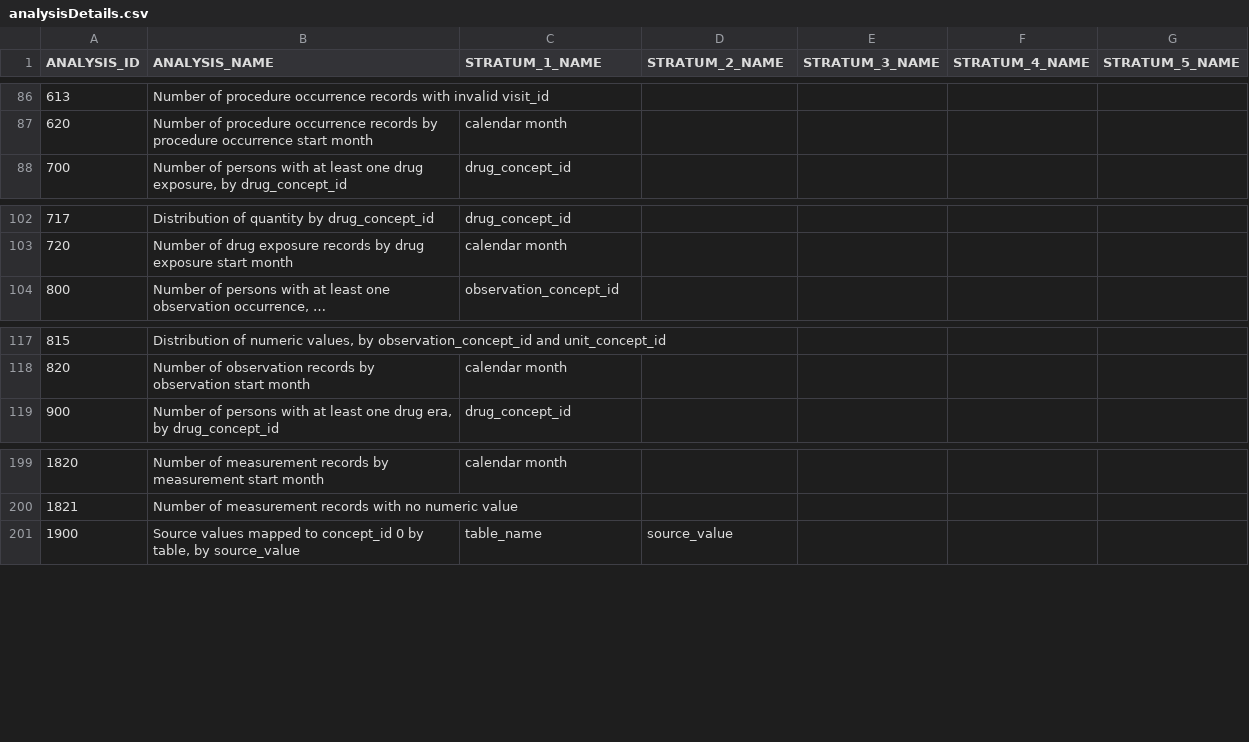
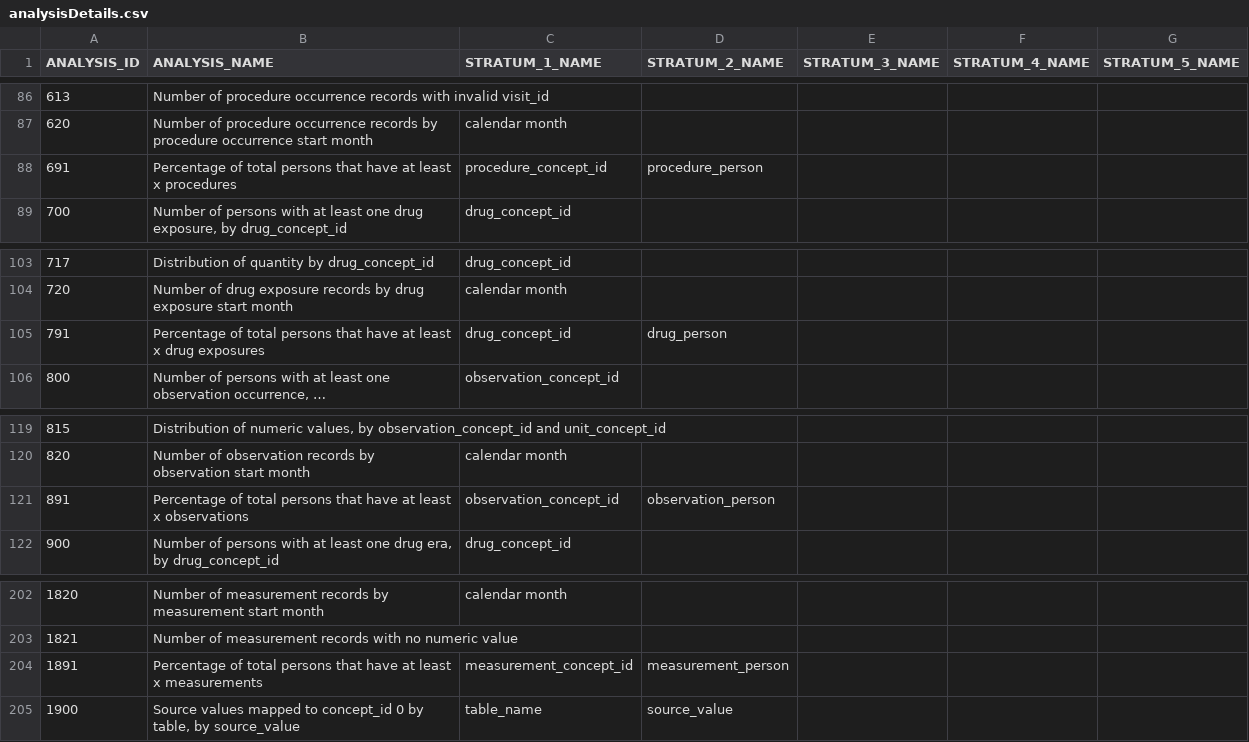
Before and after one commit to OHDSI/Achilles, a CSV file: inst/csv/analysisDetails.csv, drawn as a sheet; only a part is shown, gaps mark what is left out; long unchanged cells end in …; the diff names each change by its address in the sheet, - before the commit and + after, or states it on an @@ line.

Commit message:
Frequency distribution of total persons that have at least x drug_exposure/observation/measurement records, respectively

```diff
--- a/inst/csv/analysisDetails.csv
+++ b/inst/csv/analysisDetails.csv
+row 88: 691 | Percentage of total persons that have at least x procedures | procedure_concept_id | procedure_person
+row 105: 791 | Percentage of total persons that have at least x drug exposures | drug_concept_id | drug_person
+row 121: 891 | Percentage of total persons that have at least x observations | observation_concept_id | observation_person
+row 204: 1891 | Percentage of total persons that have at least x measurements | measurement_concept_id | measurement_person
```
Also changed, not shown: 7 other files.
